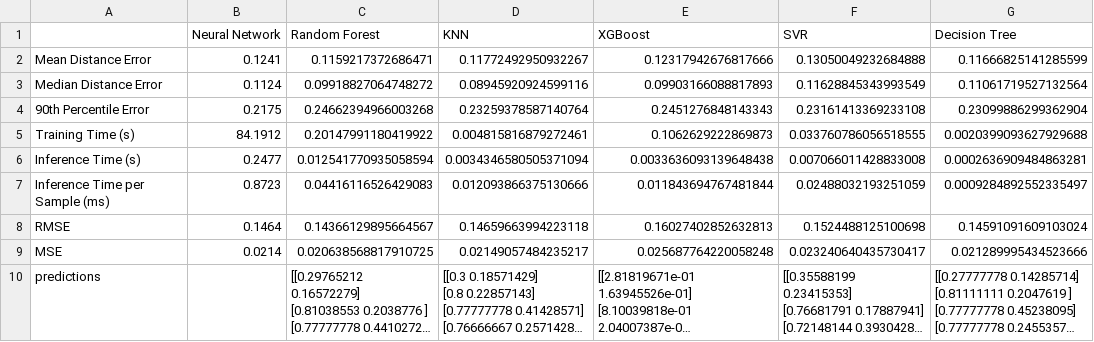
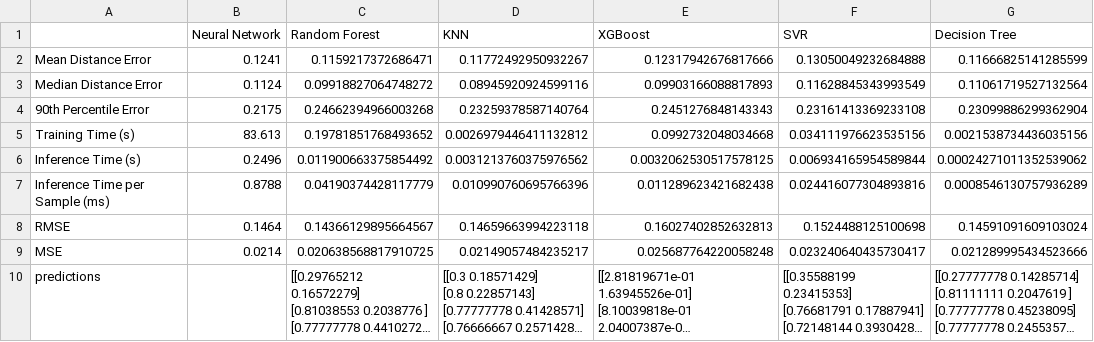
Before and after one commit to peyamekenel/NeuralTask1, a CSV file: model_comparison_results.csv, drawn as a sheet; long unchanged cells end in ….

```diff
--- a/model_comparison_results.csv
+++ b/model_comparison_results.csv
@@ -4,5 +4,5 @@ Median Distance Error,0.1124,0.09918827064748272,0.08945920924599116,0.099031660
 90th Percentile Error,0.2175,0.24662394966003268,0.23259378587140764,0.2451276848143343,0.23161413369233108,0.23099886299362904
-Training Time (s),84.1912,0.20147991180419922,0.004815816879272461,0.1062629222869873,0.033760786056518555,0.0020399093627929688
-Inference Time (s),0.2477,0.012541770935058594,0.0034346580505371094,0.0033636093139648438,0.007066011428833008,0.0002636909484863281
-Inference Time per Sample (ms),0.8723,0.04416116526429083,0.012093866375130666,0.011843694767481844,0.02488032193251059,0.0009284892552335497
+Training Time (s),83.613,0.19781851768493652,0.0026979446411132812,0.0992732048034668,0.034111976623535156,0.0021538734436035156
+Inference Time (s),0.2496,0.011900663375854492,0.0031213760375976562,0.0032062530517578125,0.006934165954589844,0.00024271011352539062
+Inference Time per Sample (ms),0.8788,0.04190374428117779,0.010990760695766396,0.011289623421682438,0.024416077304893816,0.0008546130757936289
 RMSE,0.1464,0.14366129895664567,0.14659663994223118,0.16027402852632813,0.1524488125100698,0.14591091609103024
```
Also changed, not shown: 6 other files.
